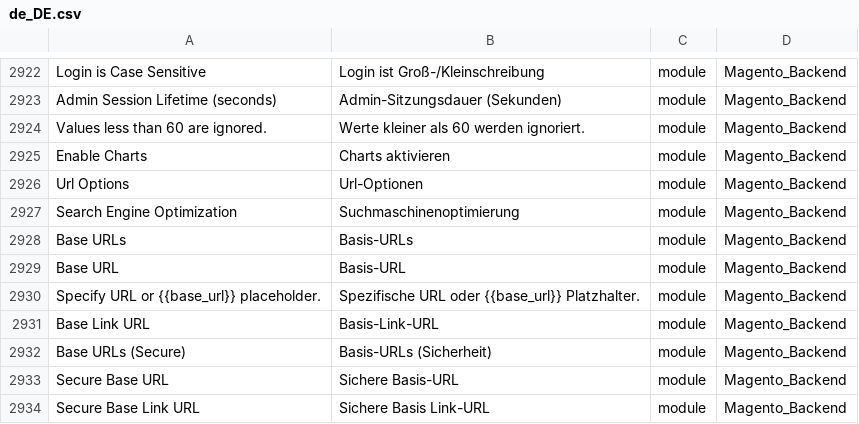
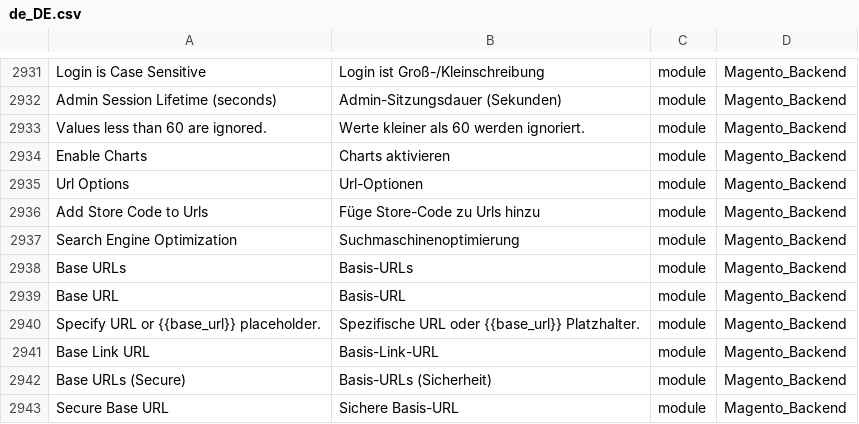
Before and after one commit to therool/language_de_de, a CSV file: de_DE.csv, drawn as a sheet; only a part is shown, gaps mark what is left out; the shorter side is filled out with more unchanged rows; the diff covers the shown part only; the diff names each change by its address in the sheet, - before the commit and + after, or states it on an @@ line.

```diff
--- a/de_DE.csv
+++ b/de_DE.csv
+row 2936: Add Store Code to Urls | Füge Store-Code zu Urls hinzu | module | Magento_Backend
```
Also changed, not shown: 9 added rows elsewhere in this file, 1 other file.
